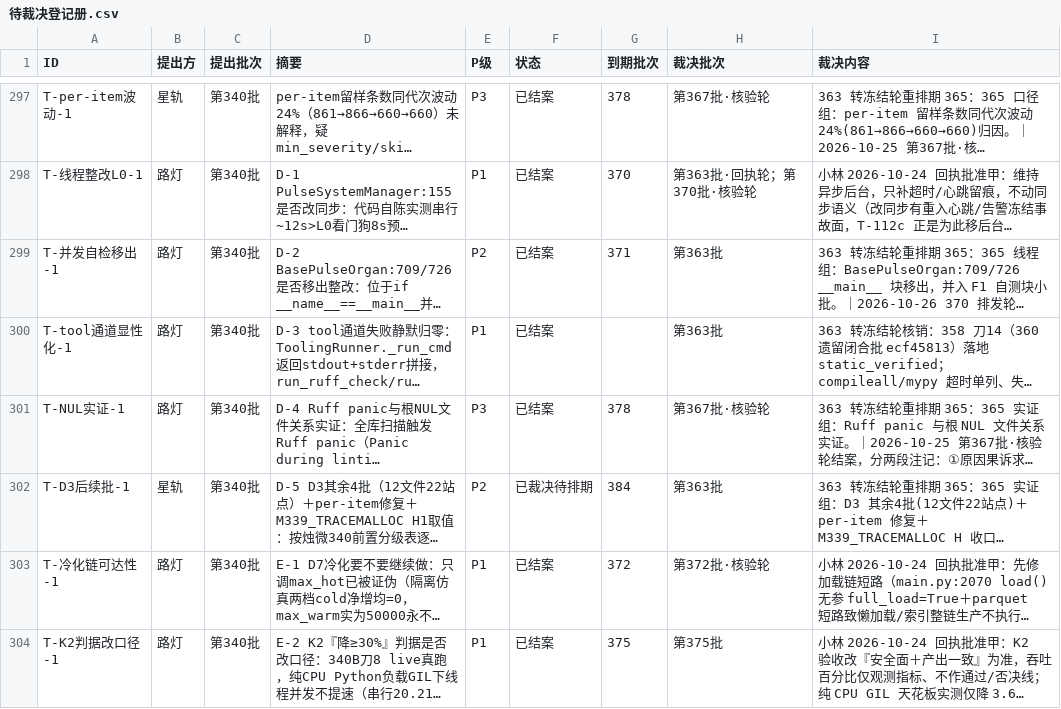
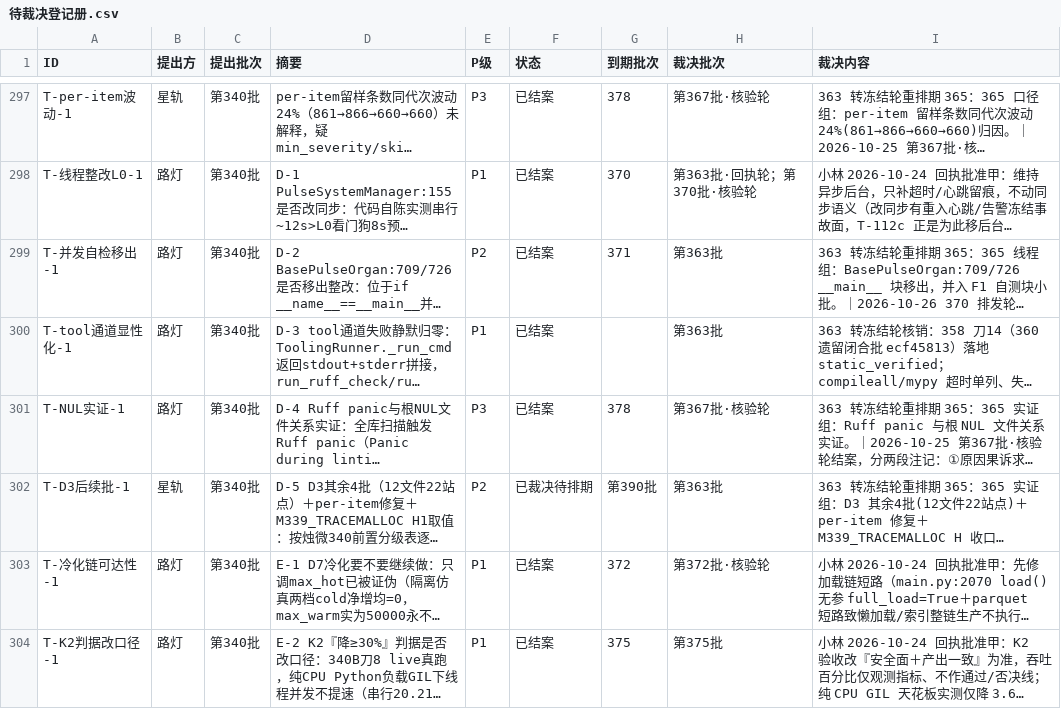
Before and after one commit to 825980399/tongtong-pulse-v9, a CSV file: docs/台账/待裁决登记册.csv, drawn as a sheet; only a part is shown, gaps mark what is left out; long unchanged cells end in …; the diff covers the shown part only; the diff names each change by its address in the sheet, - before the commit and + after, or states it on an @@ line.

Commit message:
台账 386排发：385核销4刀+3张逾期票重排390

```diff
--- a/docs/台账/待裁决登记册.csv
+++ b/docs/台账/待裁决登记册.csv
-G302 (到期批次): 384
+G302 (到期批次): 第390批
```
Also changed, not shown: 14 edited cells elsewhere in this file.
